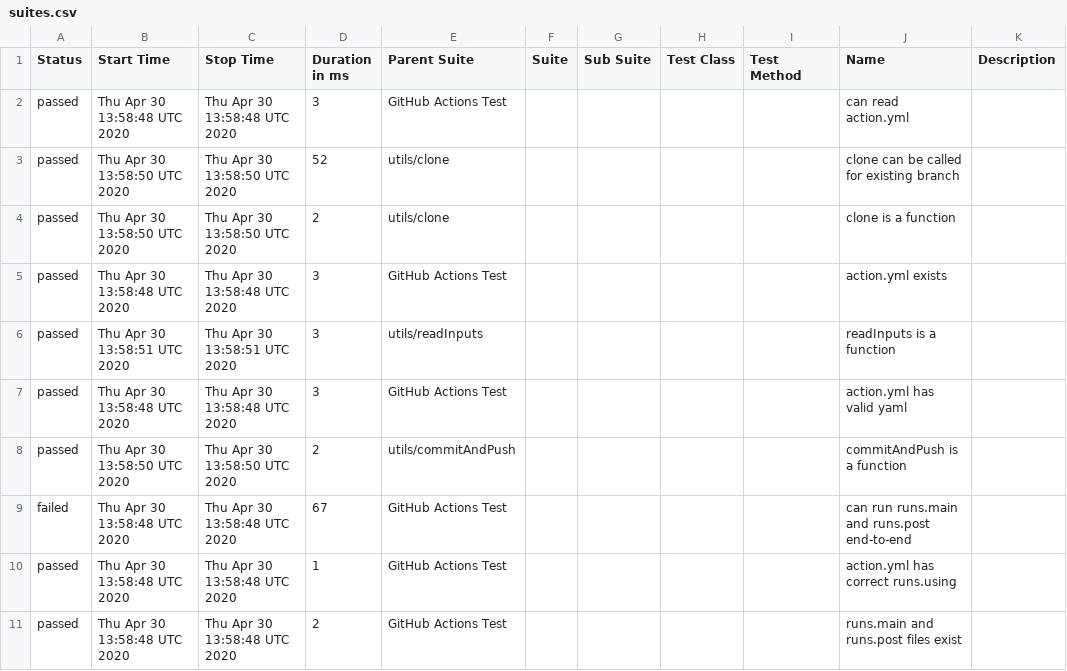
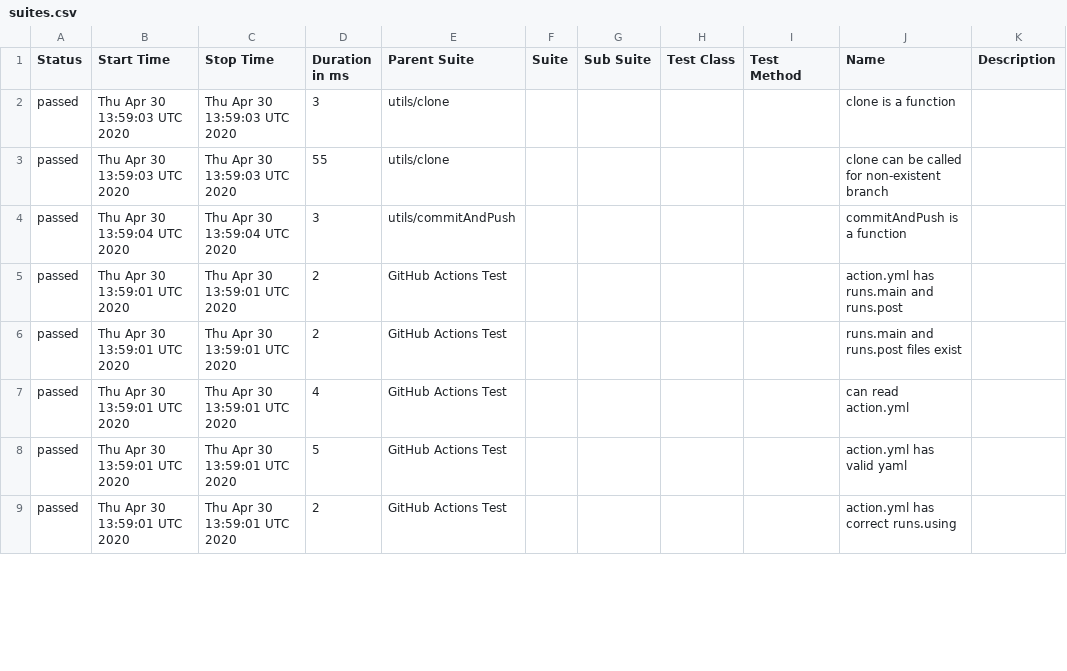
Before and after one commit to cinderblock/github-action-working-directory, a CSV file: allure-report/data/suites.csv, drawn as a sheet; only a part is shown; the diff covers the shown part only.

```diff
--- a/allure-report/data/suites.csv
+++ b/allure-report/data/suites.csv
@@ -1,11 +1,9 @@
 "Status","Start Time","Stop Time","Duration in ms","Parent Suite","Suite","Sub Suite","Test Class","Test Method","Name","Description"
-"passed","Thu Apr 30 13:58:48 UTC 2020","Thu Apr 30 13:58:48 UTC 2020","3","GitHub Actions Test","","","","","can read action.yml",""
-"passed","Thu Apr 30 13:58:50 UTC 2020","Thu Apr 30 13:58:50 UTC 2020","52","utils/clone","","","","","clone can be called for existing branch",""
-"passed","Thu Apr 30 13:58:50 UTC 2020","Thu Apr 30 13:58:50 UTC 2020","2","utils/clone","","","","","clone is a function",""
-"passed","Thu Apr 30 13:58:48 UTC 2020","Thu Apr 30 13:58:48 UTC 2020","3","GitHub Actions Test","","","","","action.yml exists",""
-"passed","Thu Apr 30 13:58:51 UTC 2020","Thu Apr 30 13:58:51 UTC 2020","3","utils/readInputs","","","","","readInputs is a function",""
-"passed","Thu Apr 30 13:58:48 UTC 2020","Thu Apr 30 13:58:48 UTC 2020","3","GitHub Actions Test","","","","","action.yml has valid yaml",""
-"passed","Thu Apr 30 13:58:50 UTC 2020","Thu Apr 30 13:58:50 UTC 2020","2","utils/commitAndPush","","","","","commitAndPush is a function",""
-"failed","Thu Apr 30 13:58:48 UTC 2020","Thu Apr 30 13:58:48 UTC 2020","67","GitHub Actions Test","","","","","can run runs.main and runs.post end-to-end",""
-"passed","Thu Apr 30 13:58:48 UTC 2020","Thu Apr 30 13:58:48 UTC 2020","1","GitHub Actions Test","","","","","action.yml has correct runs.using",""
-"passed","Thu Apr 30 13:58:48 UTC 2020","Thu Apr 30 13:58:48 UTC 2020","2","GitHub Actions Test","","","","","runs.main and runs.post files exist",""
+"passed","Thu Apr 30 13:59:03 UTC 2020","Thu Apr 30 13:59:03 UTC 2020","3","utils/clone","","","","","clone is a function",""
+"passed","Thu Apr 30 13:59:03 UTC 2020","Thu Apr 30 13:59:03 UTC 2020","55","utils/clone","","","","","clone can be called for non-existent branch",""
+"passed","Thu Apr 30 13:59:04 UTC 2020","Thu Apr 30 13:59:04 UTC 2020","3","utils/commitAndPush","","","","","commitAndPush is a function",""
+"passed","Thu Apr 30 13:59:01 UTC 2020","Thu Apr 30 13:59:01 UTC 2020","2","GitHub Actions Test","","","","","action.yml has runs.main and runs.post",""
+"passed","Thu Apr 30 13:59:01 UTC 2020","Thu Apr 30 13:59:01 UTC 2020","2","GitHub Actions Test","","","","","runs.main and runs.post files exist",""
+"passed","Thu Apr 30 13:59:01 UTC 2020","Thu Apr 30 13:59:01 UTC 2020","4","GitHub Actions Test","","","","","can read action.yml",""
+"passed","Thu Apr 30 13:59:01 UTC 2020","Thu Apr 30 13:59:01 UTC 2020","5","GitHub Actions Test","","","","","action.yml has valid yaml",""
+"passed","Thu Apr 30 13:59:01 UTC 2020","Thu Apr 30 13:59:01 UTC 2020","2","GitHub Actions Test","","","","","action.yml has correct runs.using",""
```
Also changed, not shown: 2 added rows and 15 edited cells elsewhere in this file, 35 other files.
